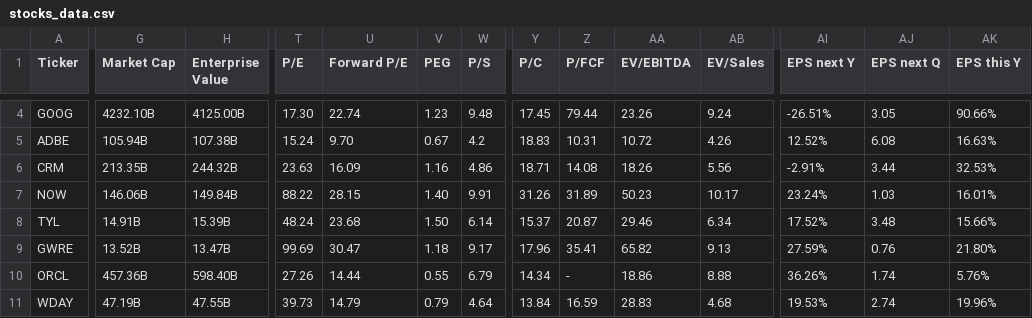
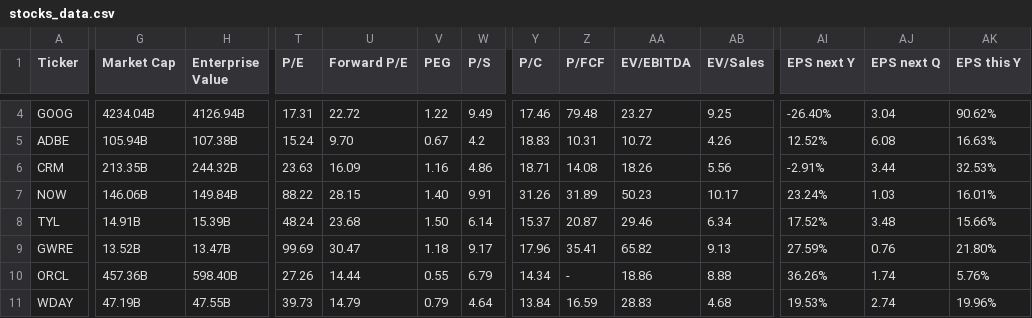
Before and after one commit to saiganesh-tanneru/stock-analyzer, a CSV file: stocks_data.csv, drawn as a sheet; only a part is shown, gaps mark what is left out; the diff covers the shown part only; the diff names each change by its address in the sheet, - before the commit and + after, or states it on an @@ line.

```diff
--- a/stocks_data.csv
+++ b/stocks_data.csv
-G4 (Market Cap): 4232.10B
+G4 (Market Cap): 4234.04B
-H4 (Enterprise Value): 4125.00B
+H4 (Enterprise Value): 4126.94B
-T4 (P/E): 17.30
+T4 (P/E): 17.31
-U4 (Forward P/E): 22.74
+U4 (Forward P/E): 22.72
-V4 (PEG): 1.23
+V4 (PEG): 1.22
-W4 (P/S): 9.48
+W4 (P/S): 9.49
-Y4 (P/C): 17.45
+Y4 (P/C): 17.46
-Z4 (P/FCF): 79.44
+Z4 (P/FCF): 79.48
-AA4 (EV/EBITDA): 23.26
+AA4 (EV/EBITDA): 23.27
-AB4 (EV/Sales): 9.24
+AB4 (EV/Sales): 9.25
-AI4 (EPS next Y): -26.51%
+AI4 (EPS next Y): -26.40%
-AJ4 (EPS next Q): 3.05
+AJ4 (EPS next Q): 3.04
-AK4 (EPS this Y): 90.66%
+AK4 (EPS this Y): 90.62%
```
Also changed, not shown: 119 edited cells elsewhere in this file, 6 other files.
